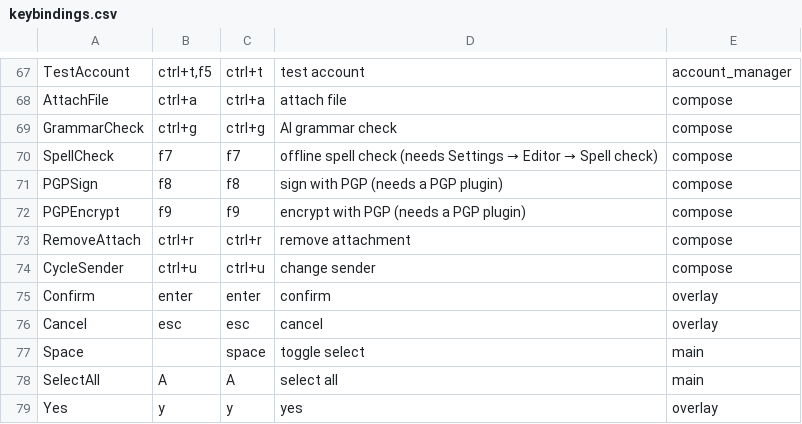
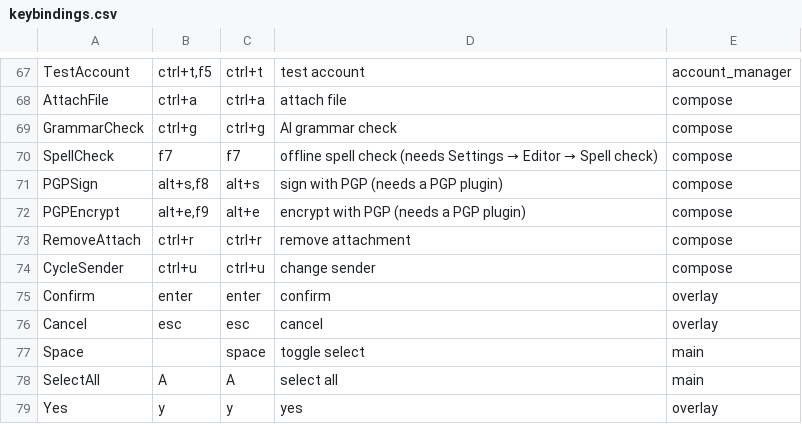
Before and after one commit to allisonhere/tidemail, a CSV file: keybindings.csv, drawn as a sheet; only a part is shown, gaps mark what is left out.

```diff
--- a/keybindings.csv
+++ b/keybindings.csv
@@ -70,4 +70,4 @@ GrammarCheck,ctrl+g,ctrl+g,AI grammar check,compose
 SpellCheck,f7,f7,offline spell check (needs Settings → Editor → Spell check),compose
-PGPSign,f8,f8,sign with PGP (needs a PGP plugin),compose
-PGPEncrypt,f9,f9,encrypt with PGP (needs a PGP plugin),compose
+PGPSign,"alt+s,f8",alt+s,sign with PGP (needs a PGP plugin),compose
+PGPEncrypt,"alt+e,f9",alt+e,encrypt with PGP (needs a PGP plugin),compose
 RemoveAttach,ctrl+r,ctrl+r,remove attachment,compose
```
Also changed, not shown: 9 other files.
